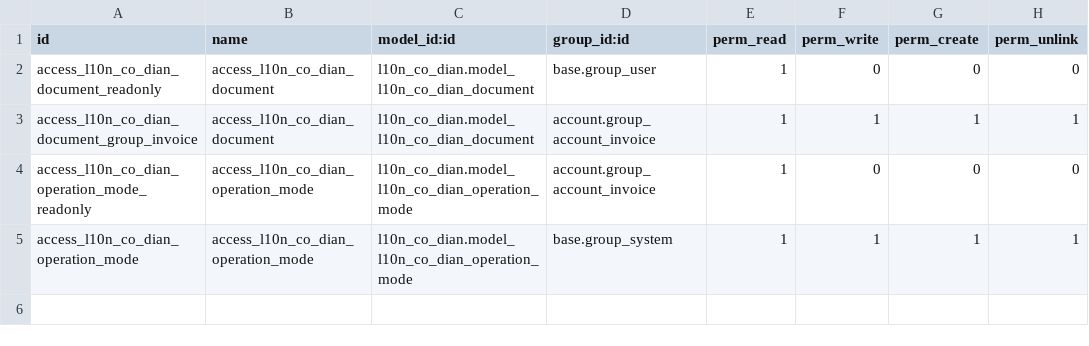
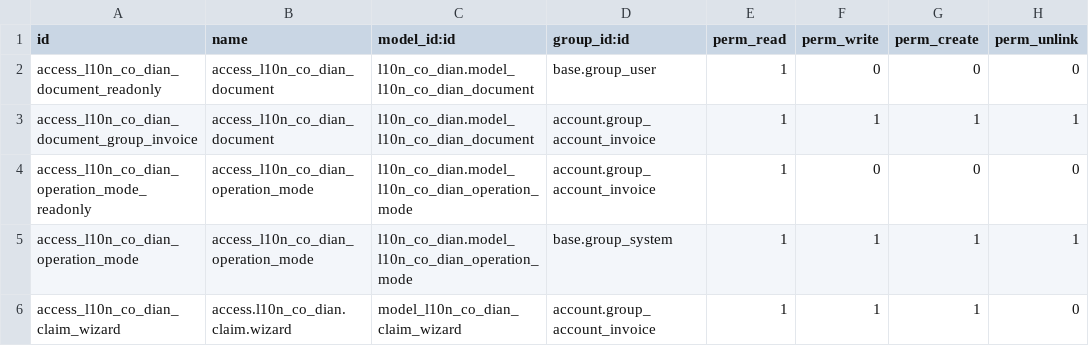
Before and after one commit to Saitamaxqi/enterprise, a CSV file: l10n_co_dian/security/ir.model.access.csv, drawn as a sheet.

Commit message:
[IMP] l10n_co_dian: Commercial Events
According to DIAN legal requirement: Electronic documents must have
several associated events that indicate the validation status of the
DIAN and the commercial status with the client.

After the issuance of the electronic Invoice, once the client receives
it, it is necessary to generate several additional events for the
invoice which notify the reception of the document, reception of goods,
acceptance, claim, etc.

This task will enable Odoo users to report commercial events of
Vendor Bills received, receive the updates for their own
Customer Invoices and make them able to Accept by Issuer if needed.

closes odoo/enterprise#83412

Task: 4242575
Signed-off-by: Laurent Smet (las) <las@odoo.com>

```diff
--- a/l10n_co_dian/security/ir.model.access.csv
+++ b/l10n_co_dian/security/ir.model.access.csv
@@ -5 +5,2 @@ access_l10n_co_dian_operation_mode_readonly,access_l10n_co_dian_operation_mode,l
 access_l10n_co_dian_operation_mode,access_l10n_co_dian_operation_mode,l10n_co_dian.model_l10n_co_dian_operation_mode,base.group_system,1,1,1,1
+access_l10n_co_dian_claim_wizard,access.l10n_co_dian.claim.wizard,model_l10n_co_dian_claim_wizard,account.group_account_invoice,1,1,1,0
```
Also changed, not shown: 24 other files.
